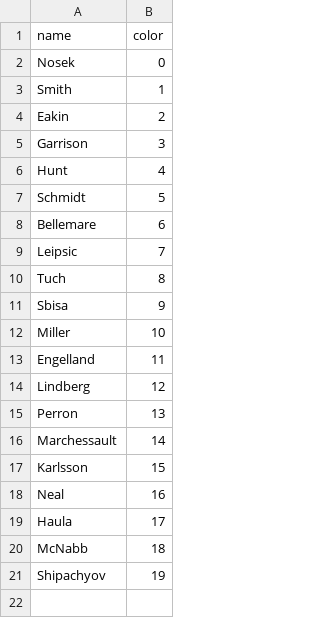
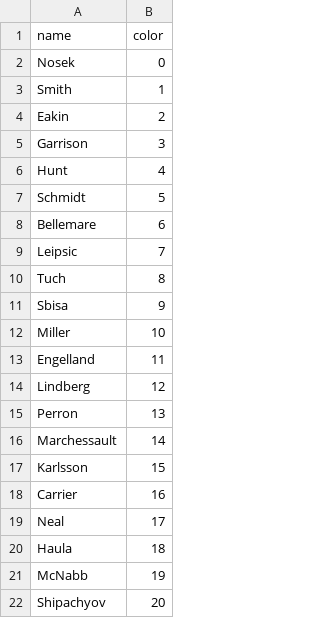
Before and after one commit to Mbrownshoes/habs, a CSV file: Vegas_players2018.csv, drawn as a sheet.

```diff
--- a/Vegas_players2018.csv
+++ b/Vegas_players2018.csv
@@ -17,5 +17,6 @@ Marchessault ,14
 Karlsson ,15
-Neal ,16
-Haula ,17
-McNabb ,18
-Shipachyov ,19
+Carrier ,16
+Neal ,17
+Haula ,18
+McNabb ,19
+Shipachyov ,20
```
Also changed, not shown: Anaheim_players2018.csv, Arizona_players2018.csv, 35 other files.
